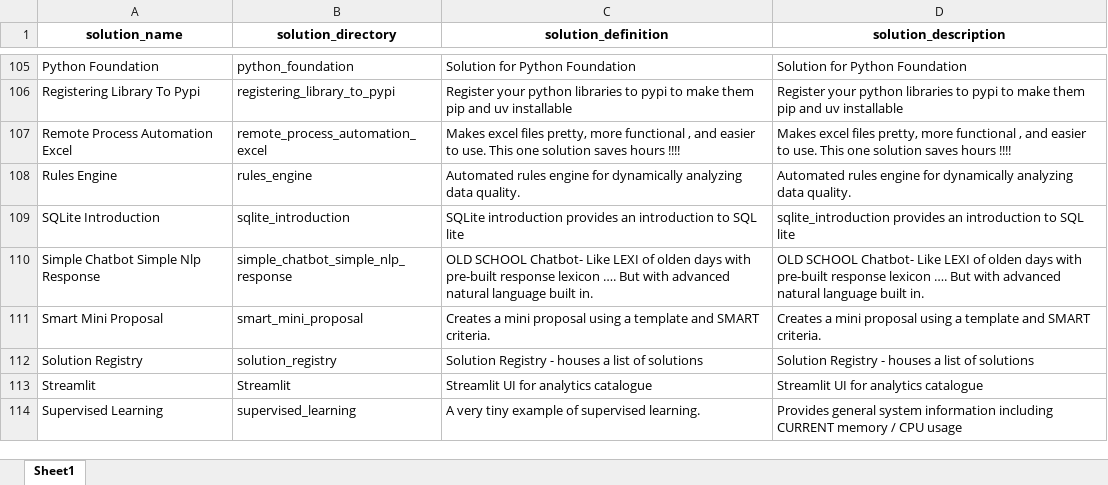
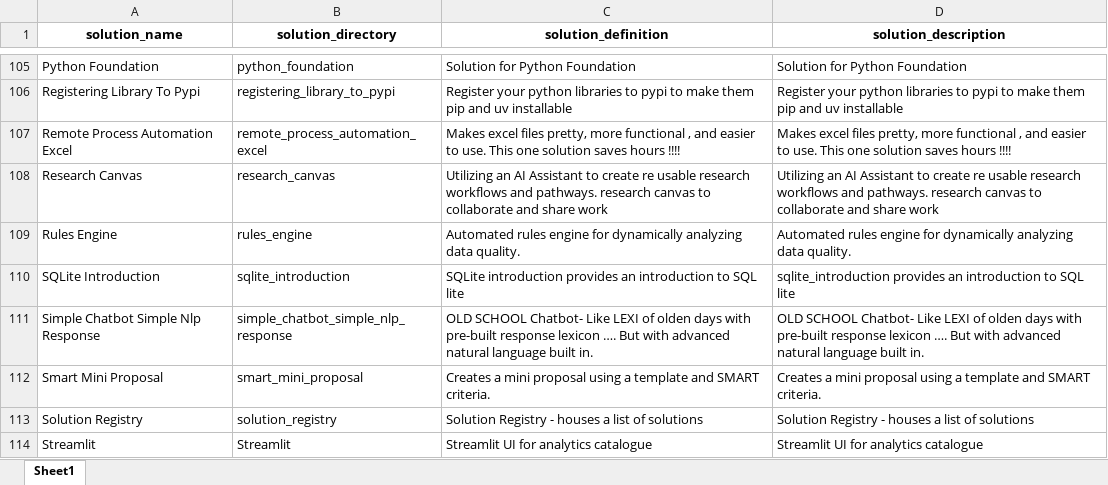
Before and after one commit to JoeEberle/solution_registry, an Excel workbook: solution_registry.xlsx, sheet Sheet1, drawn as a sheet; only a part is shown, gaps mark what is left out; the shorter side is filled out with more unchanged rows; values as stored, in another font and other column widths than the file's, no borders; the diff names each change by its address in the sheet, - before the commit and + after, or states it on an @@ line.

```diff
--- a/solution_registry.xlsx (sheet Sheet1)
+++ b/solution_registry.xlsx (sheet Sheet1)
+row 108: Research Canvas | research_canvas | Utilizing an AI Assistant to create re usable research workflows and pathways. research canvas to collaborate and share work | Utilizing an AI Assistant to create re usable research workflows and pathways. research canvas to collaborate and share work
```
Also changed, not shown: 1 other file.
